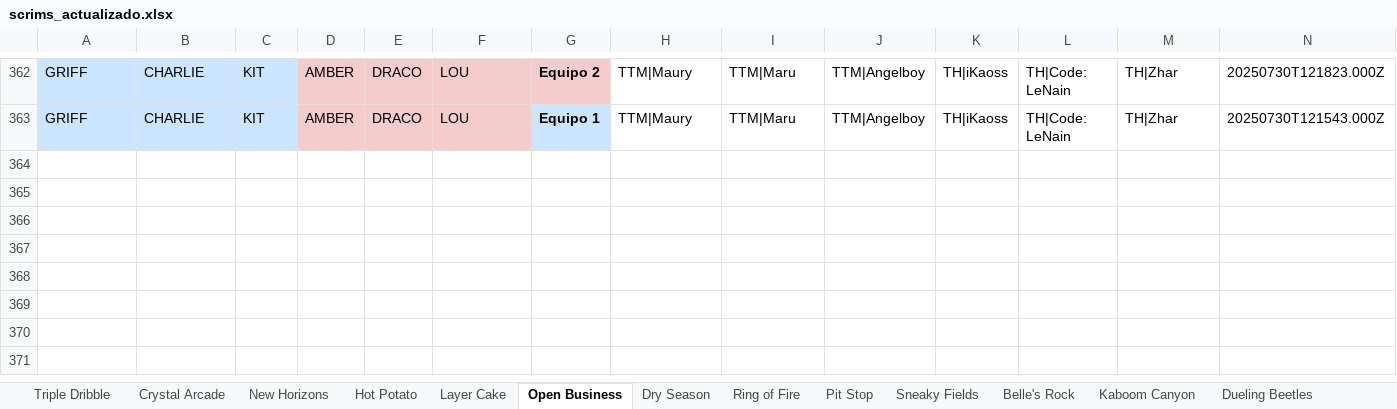
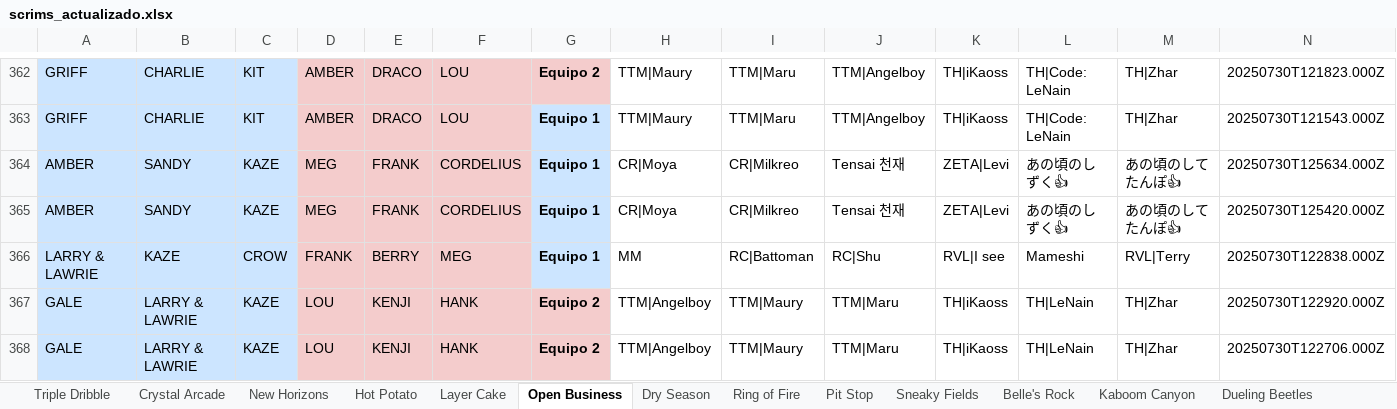
Before and after one commit to javierlarap/brawl-dash, an Excel workbook: scrims_actualizado.xlsx, sheet Open Business, drawn as a sheet; only a part is shown, gaps mark what is left out; values as stored, in another font and other column widths than the file's, no borders; the diff names each change by its address in the sheet, - before the commit and + after, or states it on an @@ line.

```diff
--- a/scrims_actualizado.xlsx (sheet Open Business)
+++ b/scrims_actualizado.xlsx (sheet Open Business)
+row 364: AMBER | SANDY | KAZE | MEG | FRANK | CORDELIUS | Equipo 1 | CR|Moya | CR|Milkreo | Tensai 천재 | ZETA|Levi | あの頃のしずく👍 | あの頃のしてたんぽ👍 | 20250730T125634.000Z
+row 365: AMBER | SANDY | KAZE | MEG | FRANK | CORDELIUS | Equipo 1 | CR|Moya | CR|Milkreo | Tensai 천재 | ZETA|Levi | あの頃のしずく👍 | あの頃のしてたんぽ👍 | 20250730T125420.000Z
+row 366: LARRY & LAWRIE | KAZE | CROW | FRANK | BERRY | MEG | Equipo 1 | MM | RC|Battoman | RC|Shu | RVL|I see | Mameshi | RVL|Terry | 20250730T122838.000Z
+row 367: GALE | LARRY & LAWRIE | KAZE | LOU | KENJI | HANK | Equipo 2 | TTM|Angelboy | TTM|Maury | TTM|Maru | TH|iKaoss | TH|LeNain | TH|Zhar | 20250730T122920.000Z
+row 368: GALE | LARRY & LAWRIE | KAZE | LOU | KENJI | HANK | Equipo 2 | TTM|Angelboy | TTM|Maury | TTM|Maru | TH|iKaoss | TH|LeNain | TH|Zhar | 20250730T122706.000Z
```
Also changed, not shown: sheet Pit Stop, sheet Layer Cake, sheet Hot Potato, sheet Ring of Fire, sheet Triple Dribble.
